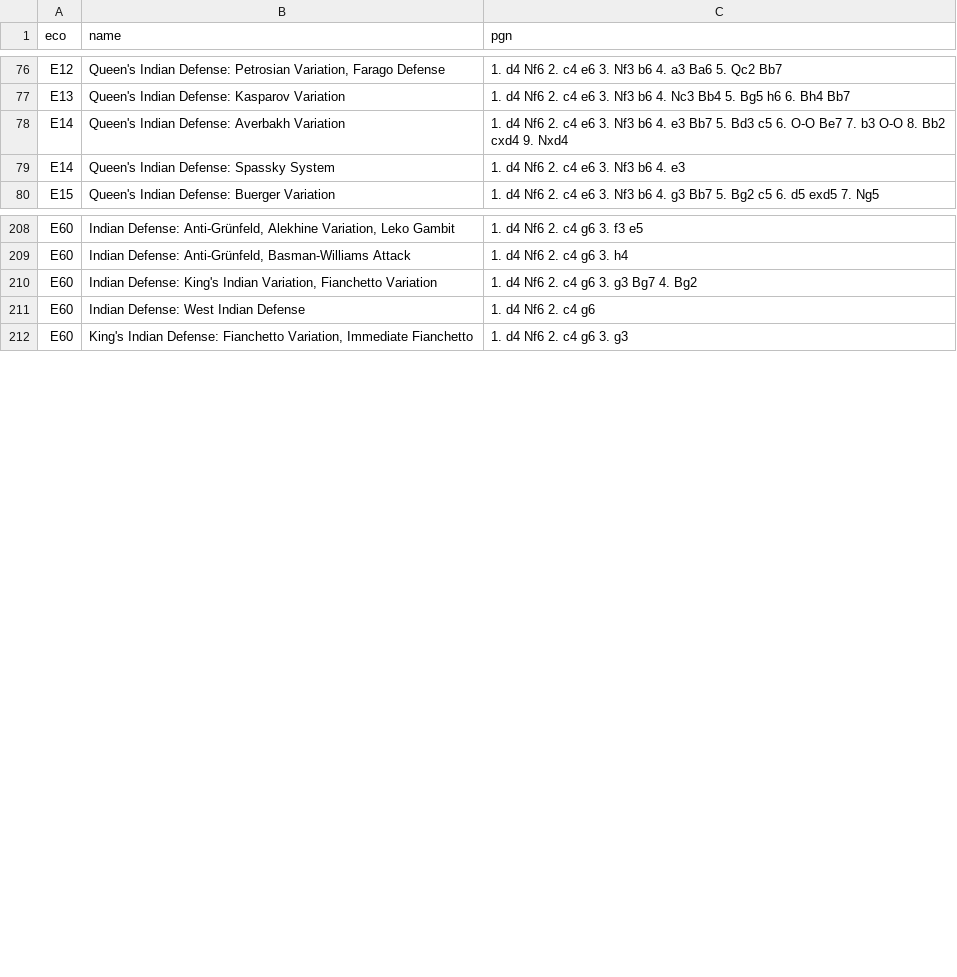
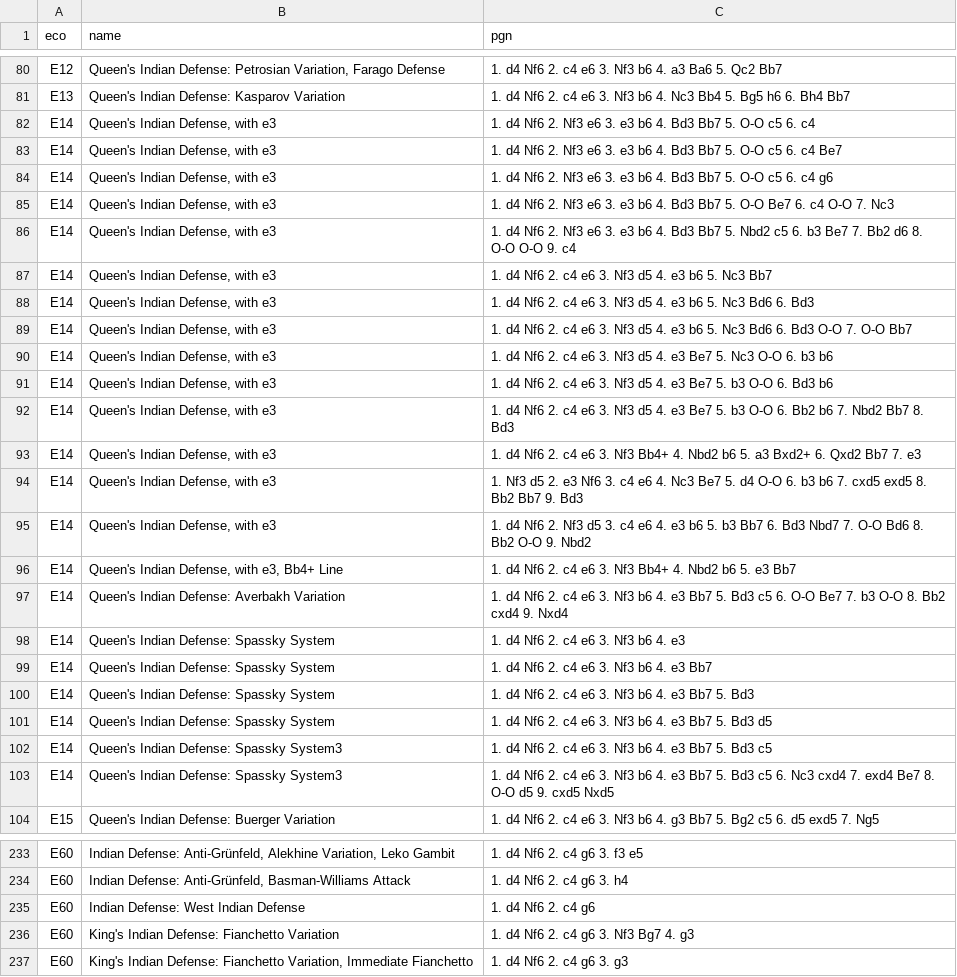
Before and after one commit to mikeb26/chesstools, a TSV file: eco/e.tsv, drawn as a sheet; only a part is shown, gaps mark what is left out; removed rows and columns are numbered as before the commit, all else as after; the diff covers the shown part only; the diff names each change by its address in the sheet, - before the commit and + after, or states it on an @@ line.

```diff
--- a/eco/e.tsv
+++ b/eco/e.tsv
+row 82: E14 | Queen's Indian Defense, with e3 | 1. d4 Nf6 2. Nf3 e6 3. e3 b6 4. Bd3 Bb7 5. O-O c5 6. c4
+row 83: E14 | Queen's Indian Defense, with e3 | 1. d4 Nf6 2. Nf3 e6 3. e3 b6 4. Bd3 Bb7 5. O-O c5 6. c4 Be7
+row 84: E14 | Queen's Indian Defense, with e3 | 1. d4 Nf6 2. Nf3 e6 3. e3 b6 4. Bd3 Bb7 5. O-O c5 6. c4 g6
+row 85: E14 | Queen's Indian Defense, with e3 | 1. d4 Nf6 2. Nf3 e6 3. e3 b6 4. Bd3 Bb7 5. O-O Be7 6. c4 O-O 7. Nc3
+row 86: E14 | Queen's Indian Defense, with e3 | 1. d4 Nf6 2. Nf3 e6 3. e3 b6 4. Bd3 Bb7 5. Nbd2 c5 6. b3 Be7 7. Bb2 d6 8. O-O O-O 9. c4
+row 87: E14 | Queen's Indian Defense, with e3 | 1. d4 Nf6 2. c4 e6 3. Nf3 d5 4. e3 b6 5. Nc3 Bb7
+row 88: E14 | Queen's Indian Defense, with e3 | 1. d4 Nf6 2. c4 e6 3. Nf3 d5 4. e3 b6 5. Nc3 Bd6 6. Bd3
+row 89: E14 | Queen's Indian Defense, with e3 | 1. d4 Nf6 2. c4 e6 3. Nf3 d5 4. e3 b6 5. Nc3 Bd6 6. Bd3 O-O 7. O-O Bb7
+row 90: E14 | Queen's Indian Defense, with e3 | 1. d4 Nf6 2. c4 e6 3. Nf3 d5 4. e3 Be7 5. Nc3 O-O 6. b3 b6
+row 91: E14 | Queen's Indian Defense, with e3 | 1. d4 Nf6 2. c4 e6 3. Nf3 d5 4. e3 Be7 5. b3 O-O 6. Bd3 b6
+row 92: E14 | Queen's Indian Defense, with e3 | 1. d4 Nf6 2. c4 e6 3. Nf3 d5 4. e3 Be7 5. b3 O-O 6. Bb2 b6 7. Nbd2 Bb7 8. Bd3
+row 93: E14 | Queen's Indian Defense, with e3 | 1. d4 Nf6 2. c4 e6 3. Nf3 Bb4+ 4. Nbd2 b6 5. a3 Bxd2+ 6. Qxd2 Bb7 7. e3
+row 94: E14 | Queen's Indian Defense, with e3 | 1. Nf3 d5 2. e3 Nf6 3. c4 e6 4. Nc3 Be7 5. d4 O-O 6. b3 b6 7. cxd5 exd5 8. Bb2 Bb7 9. Bd3
+row 95: E14 | Queen's Indian Defense, with e3 | 1. d4 Nf6 2. Nf3 d5 3. c4 e6 4. e3 b6 5. b3 Bb7 6. Bd3 Nbd7 7. O-O Bd6 8. Bb2 O-O 9. Nbd2
+row 96: E14 | Queen's Indian Defense, with e3, Bb4+ Line | 1. d4 Nf6 2. c4 e6 3. Nf3 Bb4+ 4. Nbd2 b6 5. e3 Bb7
+row 99: E14 | Queen's Indian Defense: Spassky System | 1. d4 Nf6 2. c4 e6 3. Nf3 b6 4. e3 Bb7
+row 100: E14 | Queen's Indian Defense: Spassky System | 1. d4 Nf6 2. c4 e6 3. Nf3 b6 4. e3 Bb7 5. Bd3
+row 101: E14 | Queen's Indian Defense: Spassky System | 1. d4 Nf6 2. c4 e6 3. Nf3 b6 4. e3 Bb7 5. Bd3 d5
+row 102: E14 | Queen's Indian Defense: Spassky System3 | 1. d4 Nf6 2. c4 e6 3. Nf3 b6 4. e3 Bb7 5. Bd3 c5
+row 103: E14 | Queen's Indian Defense: Spassky System3 | 1. d4 Nf6 2. c4 e6 3. Nf3 b6 4. e3 Bb7 5. Bd3 c5 6. Nc3 cxd4 7. exd4 Be7 8. O-O d5 9. cxd5 Nxd5
-row 210: E60 | Indian Defense: King's Indian Variation, Fianchetto Variation | 1. d4 Nf6 2. c4 g6 3. g3 Bg7 4. Bg2
+row 236: E60 | King's Indian Defense: Fianchetto Variation | 1. d4 Nf6 2. c4 g6 3. Nf3 Bg7 4. g3
```
Also changed, not shown: 10 added rows, 2 removed rows and 3 edited cells elsewhere in this file, eco/a.tsv, eco/b.tsv, 6 other files.
